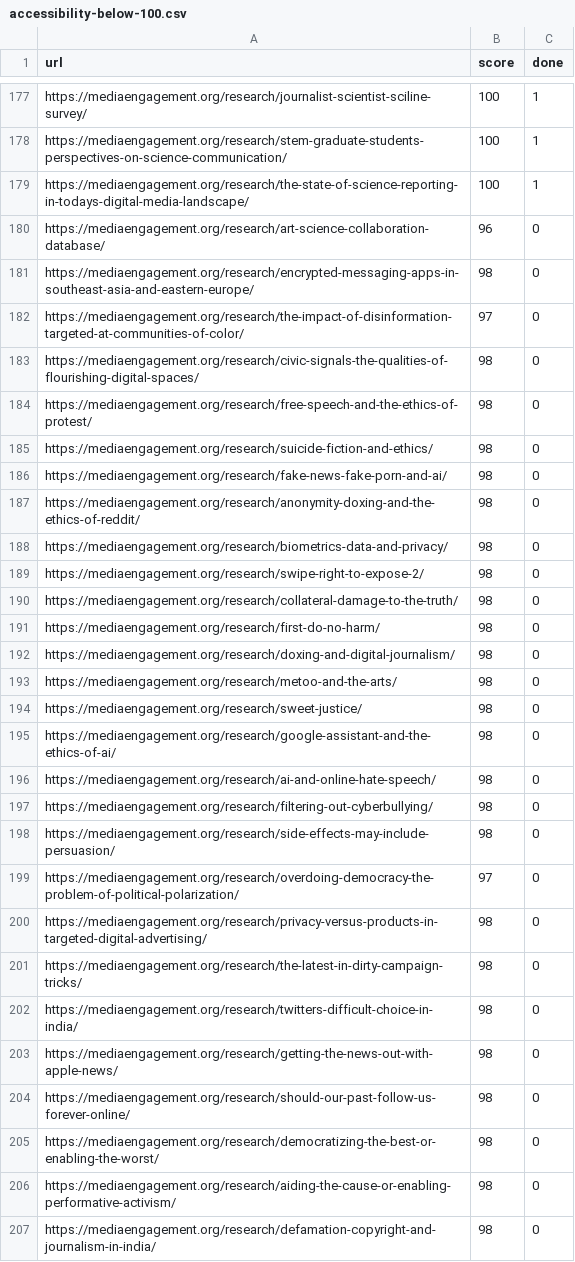
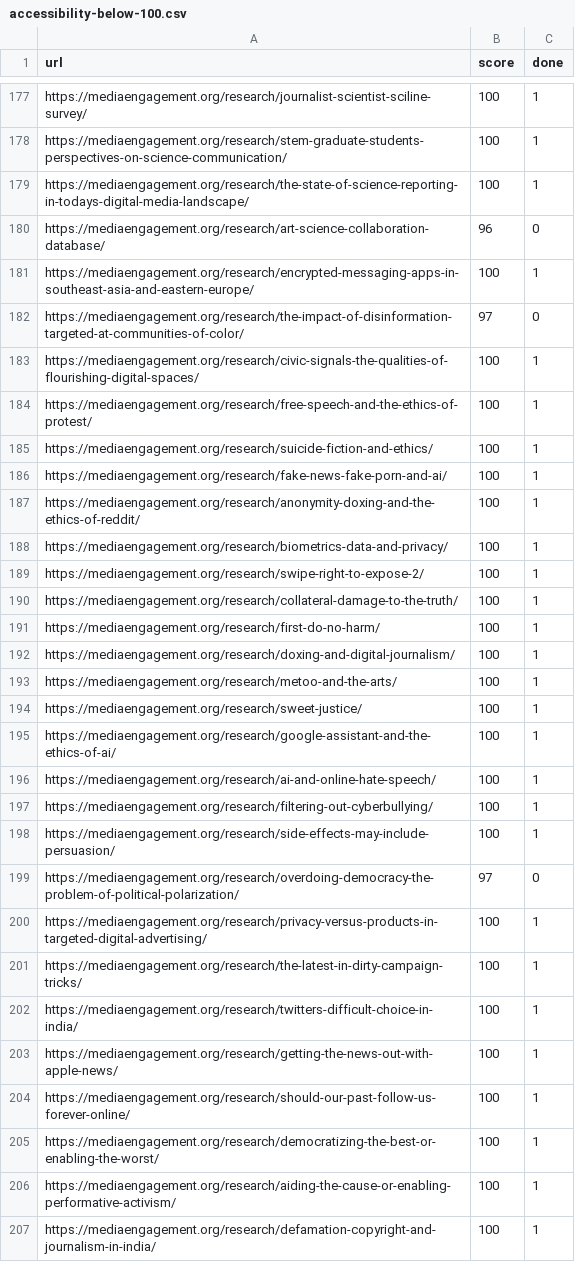
Before and after one commit to engagingnewsproject/enp-platform, a CSV file: wp-content/themes/engage-2-x/scripts/accessibility/reports/lighthouse-a11y/accessibility-below-100.csv, drawn as a sheet; only a part is shown, gaps mark what is left out; the diff covers the shown part only.

```diff
--- a/wp-content/themes/engage-2-x/scripts/accessibility/reports/lighthouse-a11y/accessibility-below-100.csv
+++ b/wp-content/themes/engage-2-x/scripts/accessibility/reports/lighthouse-a11y/accessibility-below-100.csv
@@ -180,28 +180,28 @@ https://mediaengagement.org/research/the-state-of-science-reporting-in-todays-di
 https://mediaengagement.org/research/art-science-collaboration-database/,96,0
-https://mediaengagement.org/research/encrypted-messaging-apps-in-southeast-asia-and-eastern-europe/,98,0
+https://mediaengagement.org/research/encrypted-messaging-apps-in-southeast-asia-and-eastern-europe/,100,1
 https://mediaengagement.org/research/the-impact-of-disinformation-targeted-at-communities-of-color/,97,0
-https://mediaengagement.org/research/civic-signals-the-qualities-of-flourishing-digital-spaces/,98,0
-https://mediaengagement.org/research/free-speech-and-the-ethics-of-protest/,98,0
-https://mediaengagement.org/research/suicide-fiction-and-ethics/,98,0
-https://mediaengagement.org/research/fake-news-fake-porn-and-ai/,98,0
-https://mediaengagement.org/research/anonymity-doxing-and-the-ethics-of-reddit/,98,0
-https://mediaengagement.org/research/biometrics-data-and-privacy/,98,0
-https://mediaengagement.org/research/swipe-right-to-expose-2/,98,0
-https://mediaengagement.org/research/collateral-damage-to-the-truth/,98,0
-https://mediaengagement.org/research/first-do-no-harm/,98,0
-https://mediaengagement.org/research/doxing-and-digital-journalism/,98,0
-https://mediaengagement.org/research/metoo-and-the-arts/,98,0
-https://mediaengagement.org/research/sweet-justice/,98,0
-https://mediaengagement.org/research/google-assistant-and-the-ethics-of-ai/,98,0
-https://mediaengagement.org/research/ai-and-online-hate-speech/,98,0
-https://mediaengagement.org/research/filtering-out-cyberbullying/,98,0
-https://mediaengagement.org/research/side-effects-may-include-persuasion/,98,0
+https://mediaengagement.org/research/civic-signals-the-qualities-of-flourishing-digital-spaces/,100,1
+https://mediaengagement.org/research/free-speech-and-the-ethics-of-protest/,100,1
+https://mediaengagement.org/research/suicide-fiction-and-ethics/,100,1
+https://mediaengagement.org/research/fake-news-fake-porn-and-ai/,100,1
+https://mediaengagement.org/research/anonymity-doxing-and-the-ethics-of-reddit/,100,1
+https://mediaengagement.org/research/biometrics-data-and-privacy/,100,1
+https://mediaengagement.org/research/swipe-right-to-expose-2/,100,1
+https://mediaengagement.org/research/collateral-damage-to-the-truth/,100,1
+https://mediaengagement.org/research/first-do-no-harm/,100,1
+https://mediaengagement.org/research/doxing-and-digital-journalism/,100,1
+https://mediaengagement.org/research/metoo-and-the-arts/,100,1
+https://mediaengagement.org/research/sweet-justice/,100,1
+https://mediaengagement.org/research/google-assistant-and-the-ethics-of-ai/,100,1
+https://mediaengagement.org/research/ai-and-online-hate-speech/,100,1
+https://mediaengagement.org/research/filtering-out-cyberbullying/,100,1
+https://mediaengagement.org/research/side-effects-may-include-persuasion/,100,1
 https://mediaengagement.org/research/overdoing-democracy-the-problem-of-political-polarization/,97,0
-https://mediaengagement.org/research/privacy-versus-products-in-targeted-digital-advertising/,98,0
-https://mediaengagement.org/research/the-latest-in-dirty-campaign-tricks/,98,0
-https://mediaengagement.org/research/twitters-difficult-choice-in-india/,98,0
-https://mediaengagement.org/research/getting-the-news-out-with-apple-news/,98,0
-https://mediaengagement.org/research/should-our-past-follow-us-forever-online/,98,0
-https://mediaengagement.org/research/democratizing-the-best-or-enabling-the-worst/,98,0
-https://mediaengagement.org/research/aiding-the-cause-or-enabling-performative-activism/,98,0
-https://mediaengagement.org/research/defamation-copyright-and-journalism-in-india/,98,0
+https://mediaengagement.org/research/privacy-versus-products-in-targeted-digital-advertising/,100,1
+https://mediaengagement.org/research/the-latest-in-dirty-campaign-tricks/,100,1
+https://mediaengagement.org/research/twitters-difficult-choice-in-india/,100,1
+https://mediaengagement.org/research/getting-the-news-out-with-apple-news/,100,1
+https://mediaengagement.org/research/should-our-past-follow-us-forever-online/,100,1
+https://mediaengagement.org/research/democratizing-the-best-or-enabling-the-worst/,100,1
+https://mediaengagement.org/research/aiding-the-cause-or-enabling-performative-activism/,100,1
+https://mediaengagement.org/research/defamation-copyright-and-journalism-in-india/,100,1
```
Also changed, not shown: 59 edited cells elsewhere in this file, 4 other files.
